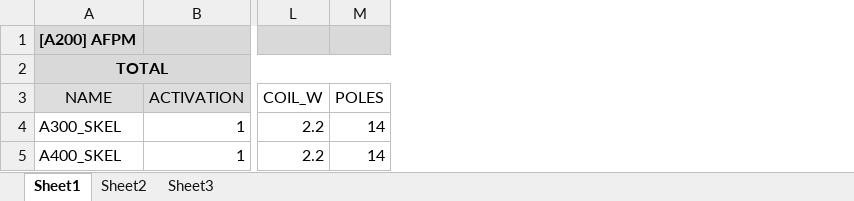
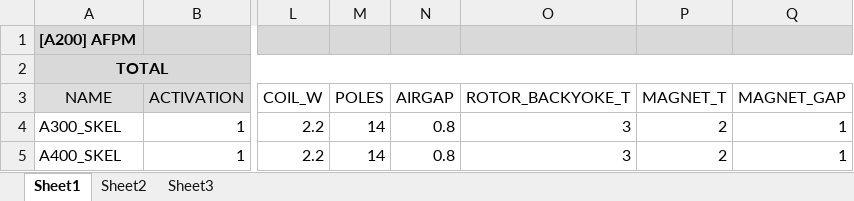
Before and after one commit to dhkima-higenmotor/xlsx2sw, an Excel workbook: example/A200/A200_SKEL.xlsx, sheet Sheet1, drawn as a sheet; only a part is shown, gaps mark what is left out; values as stored, in another font and other column widths than the file's, no borders; the diff names each change by its address in the sheet, - before the commit and + after, or states it on an @@ line.

```diff
--- a/example/A200/A200_SKEL.xlsx (sheet Sheet1)
+++ b/example/A200/A200_SKEL.xlsx (sheet Sheet1)
+column N (AIRGAP), rows 4-5: 0.8 | 0.8
+column O (ROTOR_BACKYOKE_T), rows 4-5: 3 | 3
+column P (MAGNET_T), rows 4-5: 2 | 2
+column Q (MAGNET_GAP), rows 4-5: 1 | 1
```
Also changed, not shown: 8 other files.
